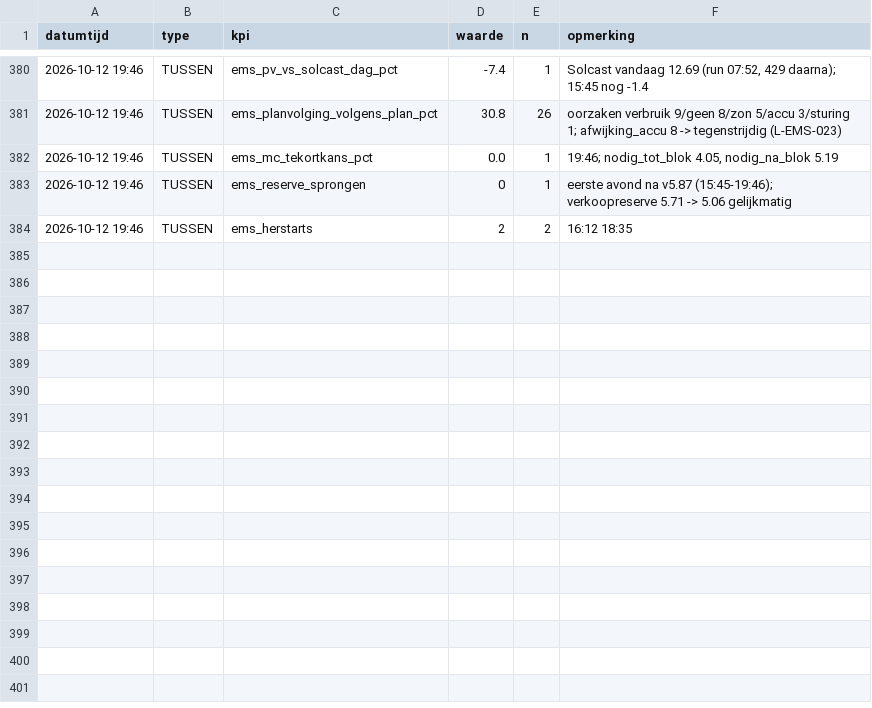
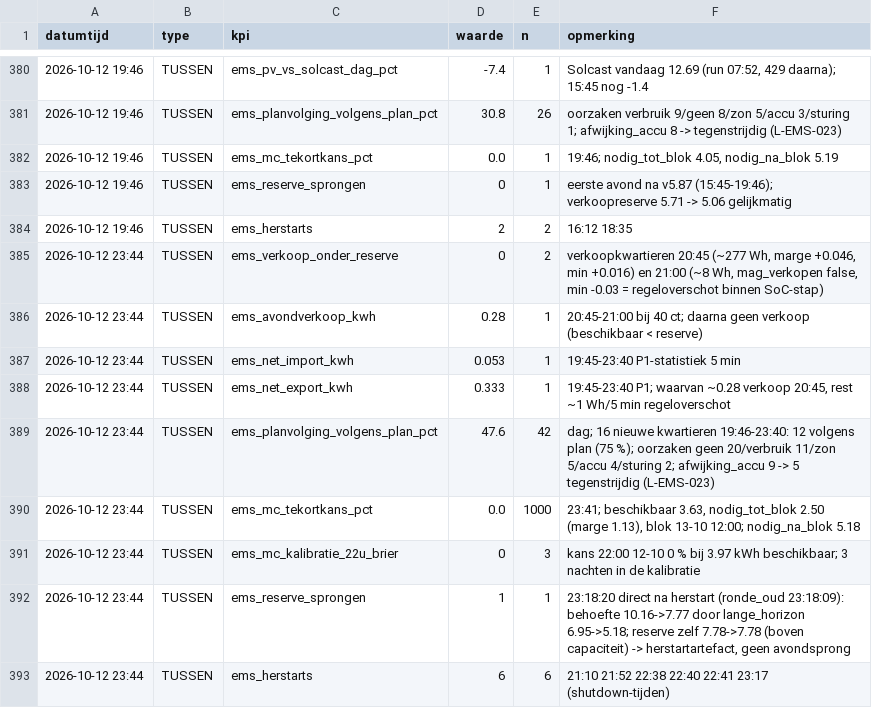
Before and after one commit to Roedie84/Energy-Management-System, a CSV file: KPI.csv, drawn as a sheet; only a part is shown, gaps mark what is left out.

```diff
--- a/KPI.csv
+++ b/KPI.csv
@@ -384 +384,10 @@ datumtijd,type,kpi,waarde,n,opmerking
 2026-10-12 19:46,TUSSEN,ems_herstarts,2,2,"16:12 18:35"
+2026-10-12 23:44,TUSSEN,ems_verkoop_onder_reserve,0,2,"verkoopkwartieren 20:45 (~277 Wh, marge +0.046, min +0.016) en 21:00 (~8 Wh, mag_verkopen false, min -0.03 = regeloverschot binnen SoC-stap)"
+2026-10-12 23:44,TUSSEN,ems_avondverkoop_kwh,0.28,1,"20:45-21:00 bij 40 ct; daarna geen verkoop (beschikbaar < reserve)"
+2026-10-12 23:44,TUSSEN,ems_net_import_kwh,0.053,1,"19:45-23:40 P1-statistiek 5 min"
+2026-10-12 23:44,TUSSEN,ems_net_export_kwh,0.333,1,"19:45-23:40 P1; waarvan ~0.28 verkoop 20:45, rest ~1 Wh/5 min regeloverschot"
+2026-10-12 23:44,TUSSEN,ems_planvolging_volgens_plan_pct,47.6,42,"dag; 16 nieuwe kwartieren 19:46-23:40: 12 volgens plan (75 %); oorzaken geen 20/verbruik 11/zon 5/accu 4/sturing 2; afwijking_accu 9 -> 5 tegenstrijdig (L-EMS-023)"
+2026-10-12 23:44,TUSSEN,ems_mc_tekortkans_pct,0.0,1000,"23:41; beschikbaar 3.63, nodig_tot_blok 2.50 (marge 1.13), blok 13-10 12:00; nodig_na_blok 5.18"
+2026-10-12 23:44,TUSSEN,ems_mc_kalibratie_22u_brier,0,3,"kans 22:00 12-10 0 % bij 3.97 kWh beschikbaar; 3 nachten in de kalibratie"
+2026-10-12 23:44,TUSSEN,ems_reserve_sprongen,1,1,"23:18:20 direct na herstart (ronde_oud 23:18:09): behoefte 10.16->7.77 door lange_horizon 6.95->5.18; reserve zelf 7.78->7.78 (boven capaciteit) -> herstartartefact, geen avondsprong"
+2026-10-12 23:44,TUSSEN,ems_herstarts,6,6,"21:10 21:52 22:38 22:40 22:41 23:17 (shutdown-tijden)"
```
Also changed, not shown: 2 other files.
